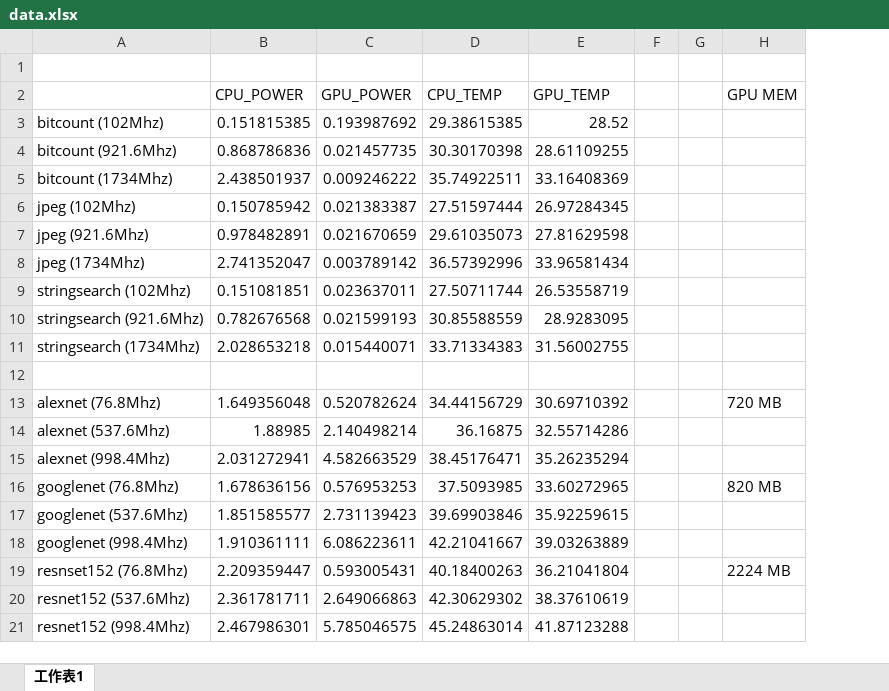
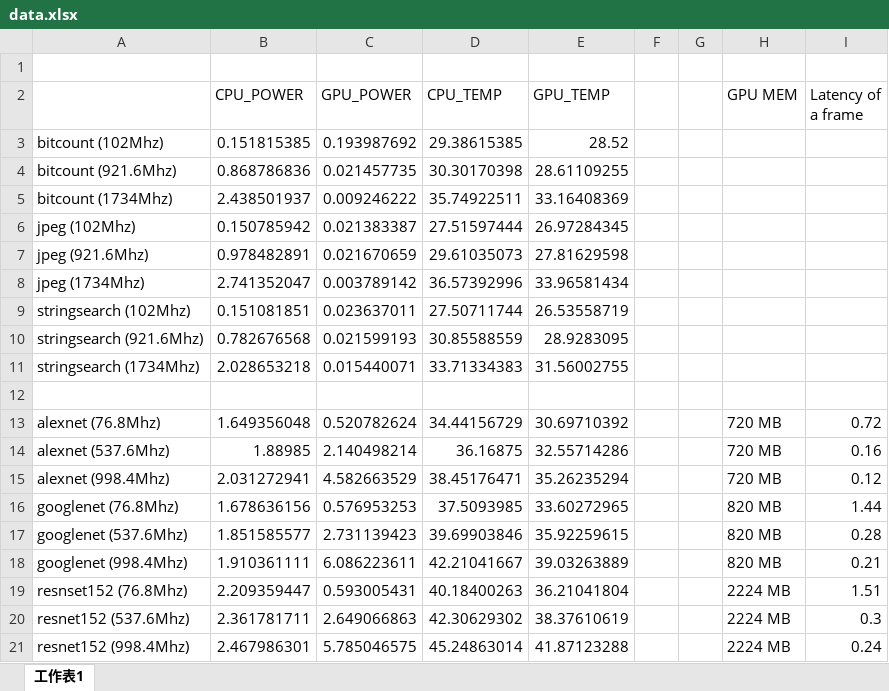
Before and after one commit to afinci/18-743-Power-and-Performance-optimizations-for-DNNs-on-CPU-GPU, an Excel workbook: M1_data/data.xlsx, sheet 工作表1, drawn as a sheet; values as stored, in another font and other column widths than the file's, no borders; the diff names each change by its address in the sheet, - before the commit and + after, or states it on an @@ line.

Commit message:
add dnn latency

```diff
--- a/M1_data/data.xlsx (sheet 工作表1)
+++ b/M1_data/data.xlsx (sheet 工作表1)
+column I (Latency of a frame), rows 13-21: 0.72 | 0.16 | 0.12 | 1.44 | 0.28 | 0.21 | 1.51 | 0.3 | 0.24
-H14:H15 (GPU MEM): (empty)
+H14:H15 (GPU MEM): 720 MB
-H17:H18 (GPU MEM): (empty)
+H17:H18 (GPU MEM): 820 MB
-H20:H21 (GPU MEM): (empty)
+H20:H21 (GPU MEM): 2224 MB
```
